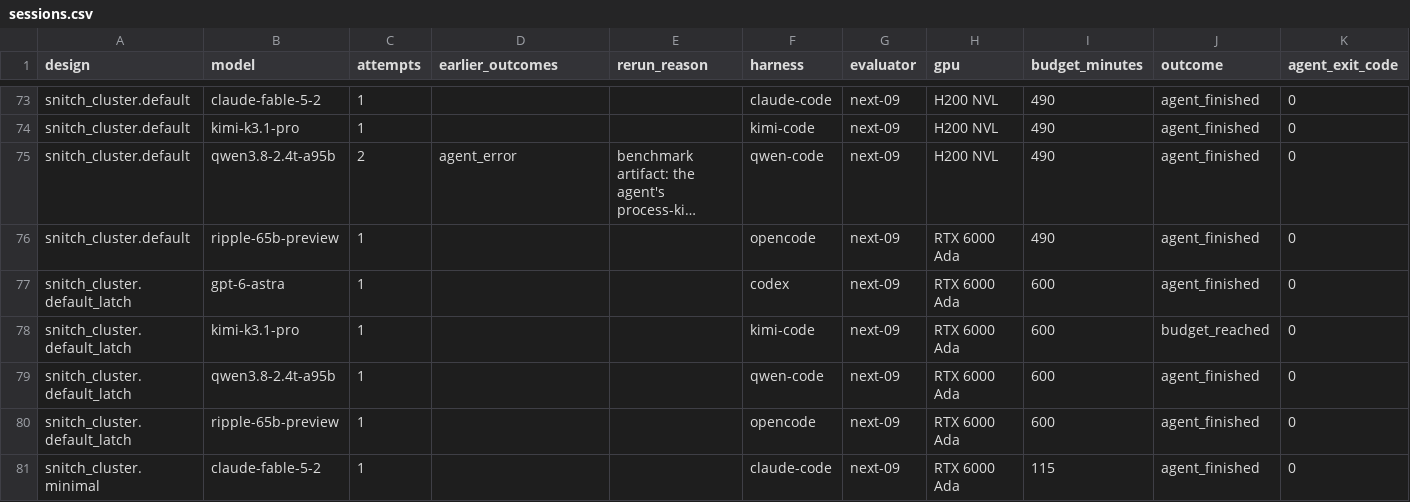
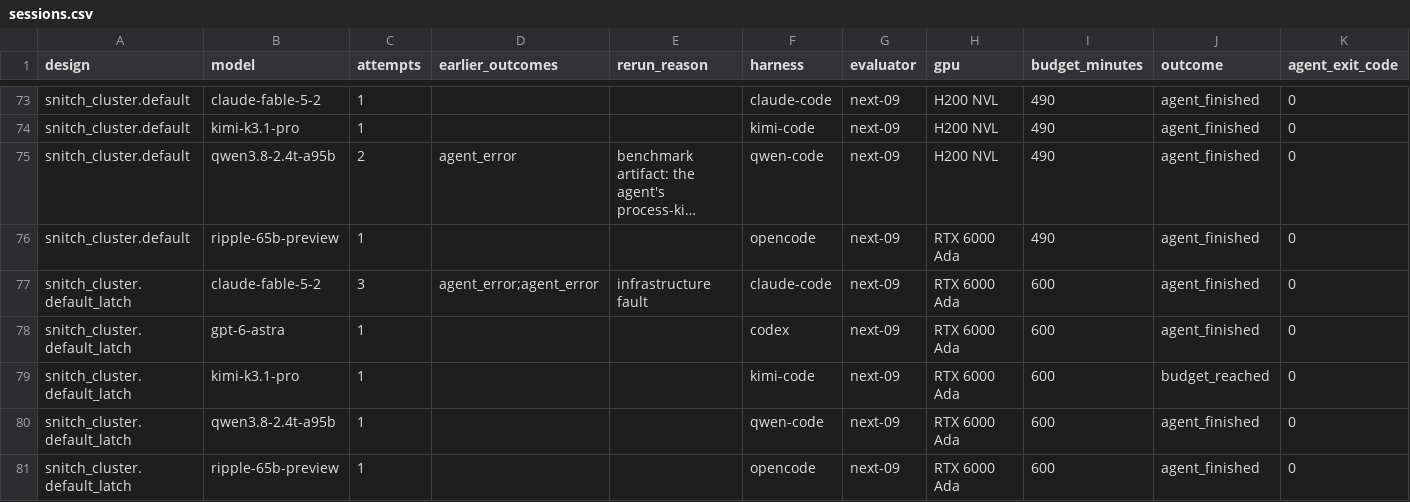
Before and after one commit to partcleda/rtl-fmax-agent-benchmark, a CSV file: results/sessions.csv, drawn as a sheet; only a part is shown, gaps mark what is left out; the shorter side is filled out with more unchanged rows; long unchanged cells end in …; rows hold the shown columns only; the diff names each change by its address in the sheet, - before the commit and + after, or states it on an @@ line.

```diff
--- a/results/sessions.csv
+++ b/results/sessions.csv
+row 77: snitch_cluster.default_latch | claude-fable-5-2 | 3 | agent_error;agent_error | infrastructure fault | claude-code | next-09 | RTX 6000 Ada | 600 | agent_finished | 0
```
Also changed, not shown: results/evaluations.csv, 7 other files.
